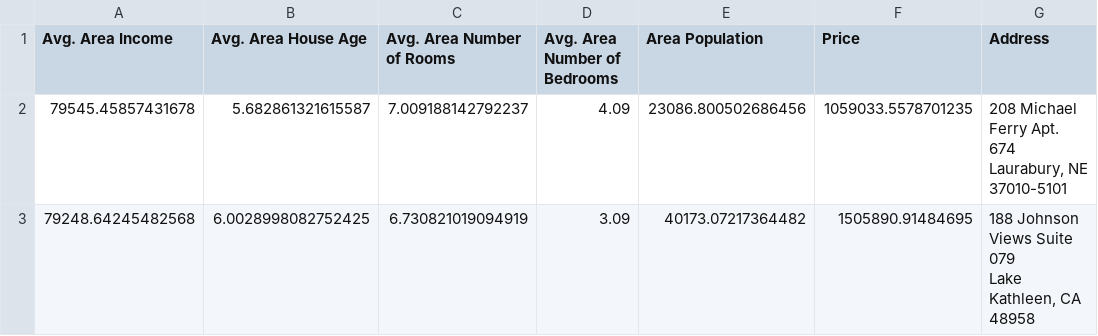
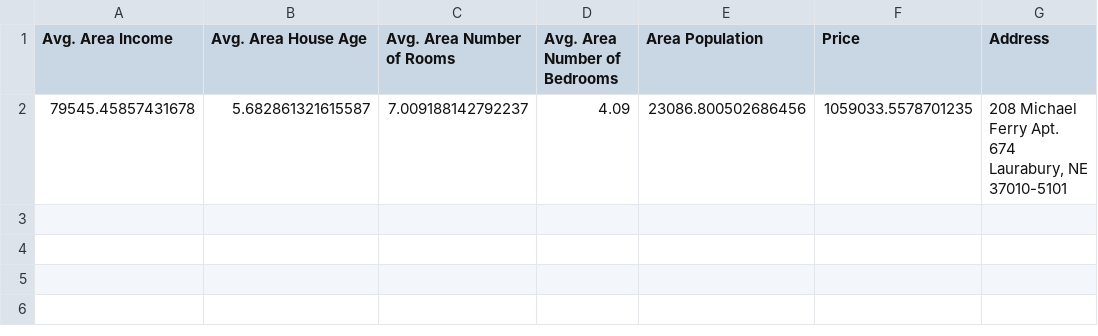
Before and after one commit to brozermanik/Data-Science-with-Python, a CSV file: Chapter01/Data/USA_Housing.csv, drawn as a sheet.

Commit message:
Update USA_Housing.csv

```diff
--- a/Chapter01/Data/USA_Housing.csv
+++ b/Chapter01/Data/USA_Housing.csv
@@ -3,3 +3 @@ Avg. Area Income,Avg. Area House Age,Avg. Area Number of Rooms,Avg. Area Number
 Laurabury, NE 37010-5101"
-79248.64245482568,6.0028998082752425,6.730821019094919,3.09,40173.07217364482,1505890.91484695,"188 Johnson Views Suite 079
-Lake Kathleen, CA 48958"
```
